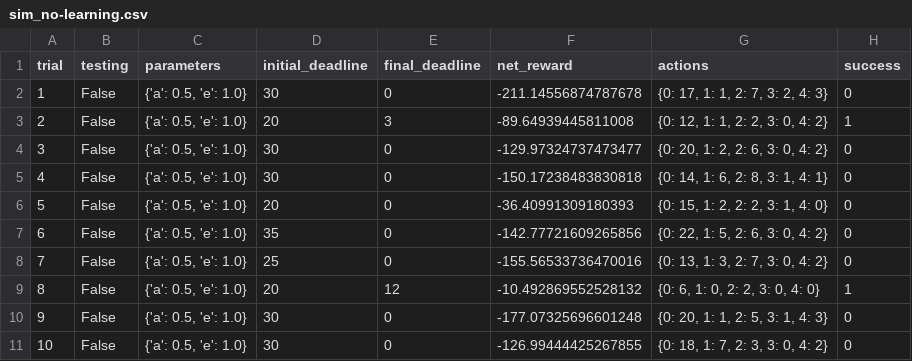
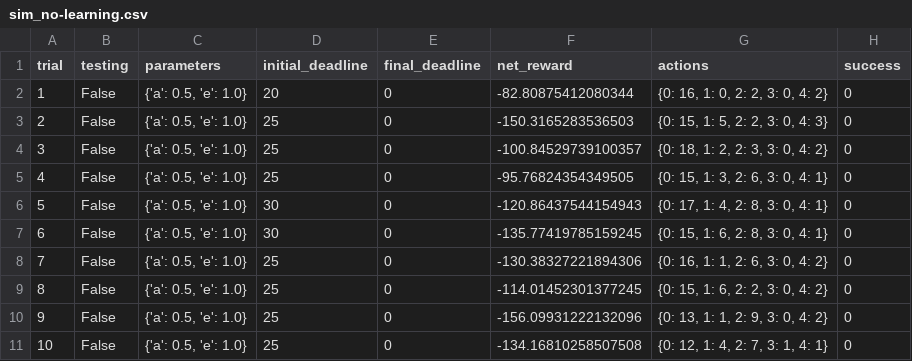
Before and after one commit to jenn-sand/MachineLearning_Udacity, a CSV file: smartcab/logs/sim_no-learning.csv, drawn as a sheet; only a part is shown; the diff covers the shown part only.

```diff
--- a/smartcab/logs/sim_no-learning.csv
+++ b/smartcab/logs/sim_no-learning.csv
@@ -1,11 +1,11 @@
 trial,testing,parameters,initial_deadline,final_deadline,net_reward,actions,success
-1,False,"{'a': 0.5, 'e': 1.0}",30,0,-211.14556874787678,"{0: 17, 1: 1, 2: 7, 3: 2, 4: 3}",0
-2,False,"{'a': 0.5, 'e': 1.0}",20,3,-89.64939445811008,"{0: 12, 1: 1, 2: 2, 3: 0, 4: 2}",1
-3,False,"{'a': 0.5, 'e': 1.0}",30,0,-129.97324737473477,"{0: 20, 1: 2, 2: 6, 3: 0, 4: 2}",0
-4,False,"{'a': 0.5, 'e': 1.0}",30,0,-150.17238483830818,"{0: 14, 1: 6, 2: 8, 3: 1, 4: 1}",0
-5,False,"{'a': 0.5, 'e': 1.0}",20,0,-36.40991309180393,"{0: 15, 1: 2, 2: 2, 3: 1, 4: 0}",0
-6,False,"{'a': 0.5, 'e': 1.0}",35,0,-142.77721609265856,"{0: 22, 1: 5, 2: 6, 3: 0, 4: 2}",0
-7,False,"{'a': 0.5, 'e': 1.0}",25,0,-155.56533736470016,"{0: 13, 1: 3, 2: 7, 3: 0, 4: 2}",0
-8,False,"{'a': 0.5, 'e': 1.0}",20,12,-10.492869552528132,"{0: 6, 1: 0, 2: 2, 3: 0, 4: 0}",1
-9,False,"{'a': 0.5, 'e': 1.0}",30,0,-177.07325696601248,"{0: 20, 1: 1, 2: 5, 3: 1, 4: 3}",0
-10,False,"{'a': 0.5, 'e': 1.0}",30,0,-126.99444425267855,"{0: 18, 1: 7, 2: 3, 3: 0, 4: 2}",0
+1,False,"{'a': 0.5, 'e': 1.0}",20,0,-82.80875412080344,"{0: 16, 1: 0, 2: 2, 3: 0, 4: 2}",0
+2,False,"{'a': 0.5, 'e': 1.0}",25,0,-150.3165283536503,"{0: 15, 1: 5, 2: 2, 3: 0, 4: 3}",0
+3,False,"{'a': 0.5, 'e': 1.0}",25,0,-100.84529739100357,"{0: 18, 1: 2, 2: 3, 3: 0, 4: 2}",0
+4,False,"{'a': 0.5, 'e': 1.0}",25,0,-95.76824354349505,"{0: 15, 1: 3, 2: 6, 3: 0, 4: 1}",0
+5,False,"{'a': 0.5, 'e': 1.0}",30,0,-120.86437544154943,"{0: 17, 1: 4, 2: 8, 3: 0, 4: 1}",0
+6,False,"{'a': 0.5, 'e': 1.0}",30,0,-135.77419785159245,"{0: 15, 1: 6, 2: 8, 3: 0, 4: 1}",0
+7,False,"{'a': 0.5, 'e': 1.0}",25,0,-130.38327221894306,"{0: 16, 1: 1, 2: 6, 3: 0, 4: 2}",0
+8,False,"{'a': 0.5, 'e': 1.0}",25,0,-114.01452301377245,"{0: 15, 1: 6, 2: 2, 3: 0, 4: 2}",0
+9,False,"{'a': 0.5, 'e': 1.0}",25,0,-156.09931222132096,"{0: 13, 1: 1, 2: 9, 3: 0, 4: 2}",0
+10,False,"{'a': 0.5, 'e': 1.0}",25,0,-134.16810258507508,"{0: 12, 1: 4, 2: 7, 3: 1, 4: 1}",0
```
Also changed, not shown: 58 edited cells elsewhere in this file, 3 other files.
